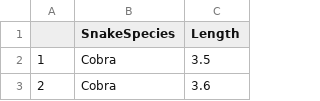
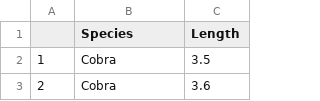
Before and after one commit to alicesmail12/SnakeMake-Practice, a CSV file: SnakeMake-Practice/SnakeSizes.csv, drawn as a sheet; only a part is shown.

```diff
--- a/SnakeMake-Practice/SnakeSizes.csv
+++ b/SnakeMake-Practice/SnakeSizes.csv
@@ -1,2 +1,2 @@
-"","SnakeSpecies","Length"
+"","Species","Length"
 "1","Cobra",3.5
```
Also changed, not shown: 10 other files.
